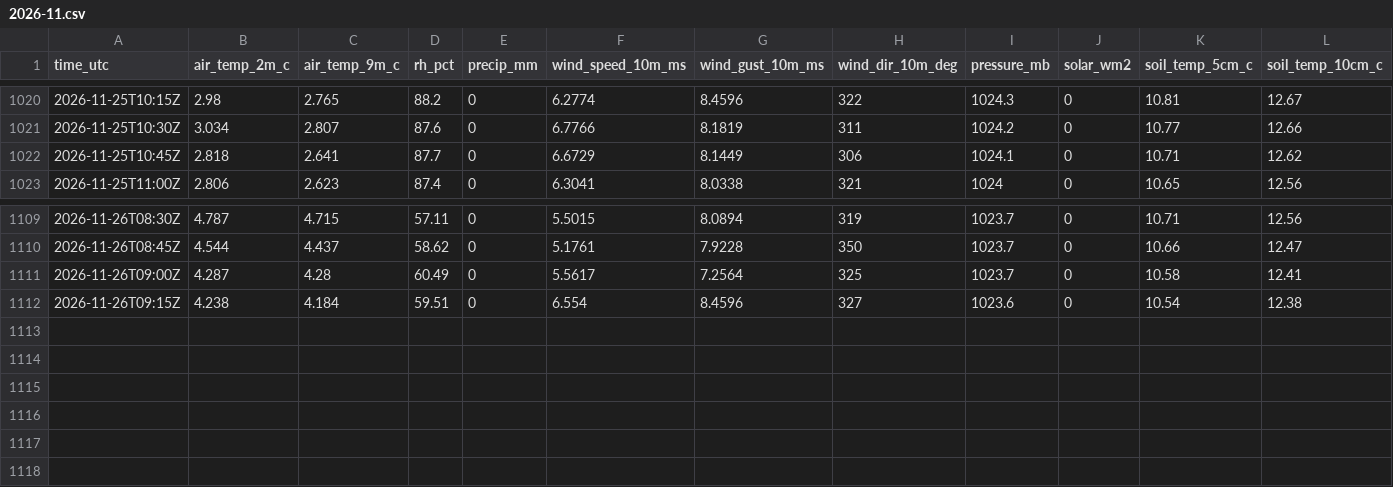
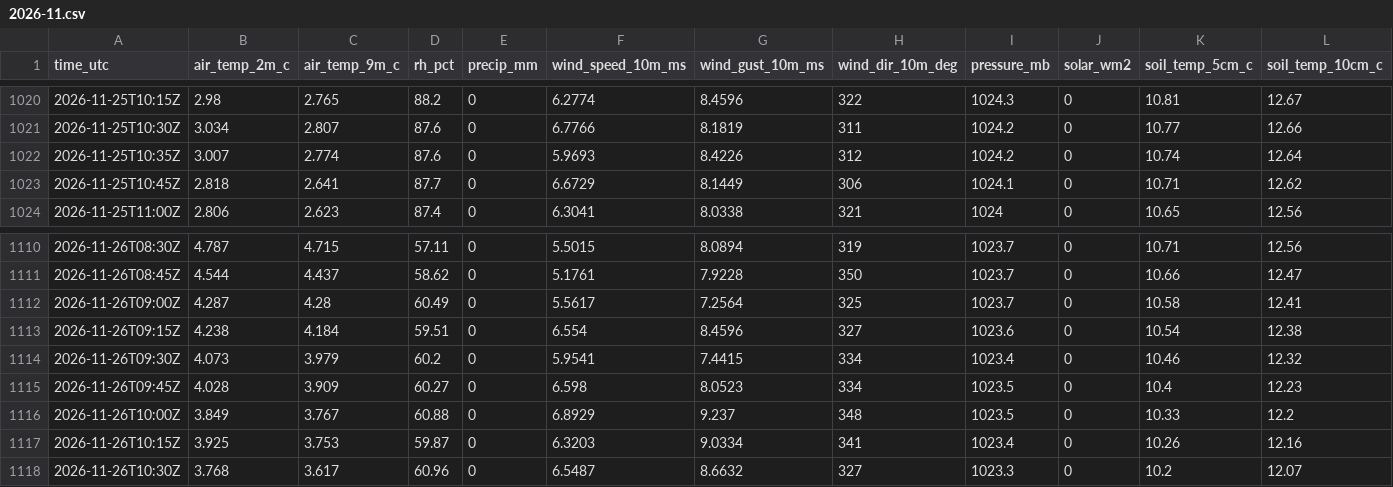
Before and after one commit to strmywxATX/txst-roundrock-weather, a CSV file: data/2026/2026-11.csv, drawn as a sheet; only a part is shown, gaps mark what is left out; rows hold the shown columns only; the diff names each change by its address in the sheet, - before the commit and + after, or states it on an @@ line.

```diff
--- a/data/2026/2026-11.csv
+++ b/data/2026/2026-11.csv
+row 1022: 2026-11-25T10:35Z | 3.007 | 2.774 | 87.6 | 0 | 5.9693 | 8.4226 | 312 | 1024.2 | 0 | 10.74 | 12.64
+row 1114: 2026-11-26T09:30Z | 4.073 | 3.979 | 60.2 | 0 | 5.9541 | 7.4415 | 334 | 1023.4 | 0 | 10.46 | 12.32
+row 1115: 2026-11-26T09:45Z | 4.028 | 3.909 | 60.27 | 0 | 6.598 | 8.0523 | 334 | 1023.5 | 0 | 10.4 | 12.23
+row 1116: 2026-11-26T10:00Z | 3.849 | 3.767 | 60.88 | 0 | 6.8929 | 9.237 | 348 | 1023.5 | 0 | 10.33 | 12.2
+row 1117: 2026-11-26T10:15Z | 3.925 | 3.753 | 59.87 | 0 | 6.3203 | 9.0334 | 341 | 1023.4 | 0 | 10.26 | 12.16
+row 1118: 2026-11-26T10:30Z | 3.768 | 3.617 | 60.96 | 0 | 6.5487 | 8.6632 | 327 | 1023.3 | 0 | 10.2 | 12.07
```
Also changed, not shown: 1 other file.
